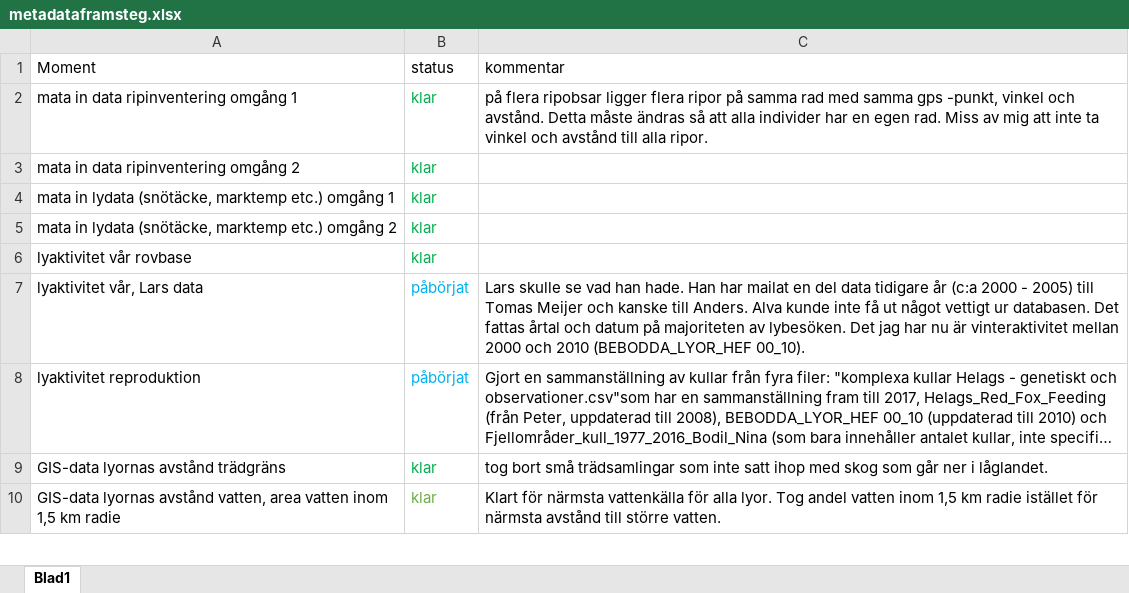
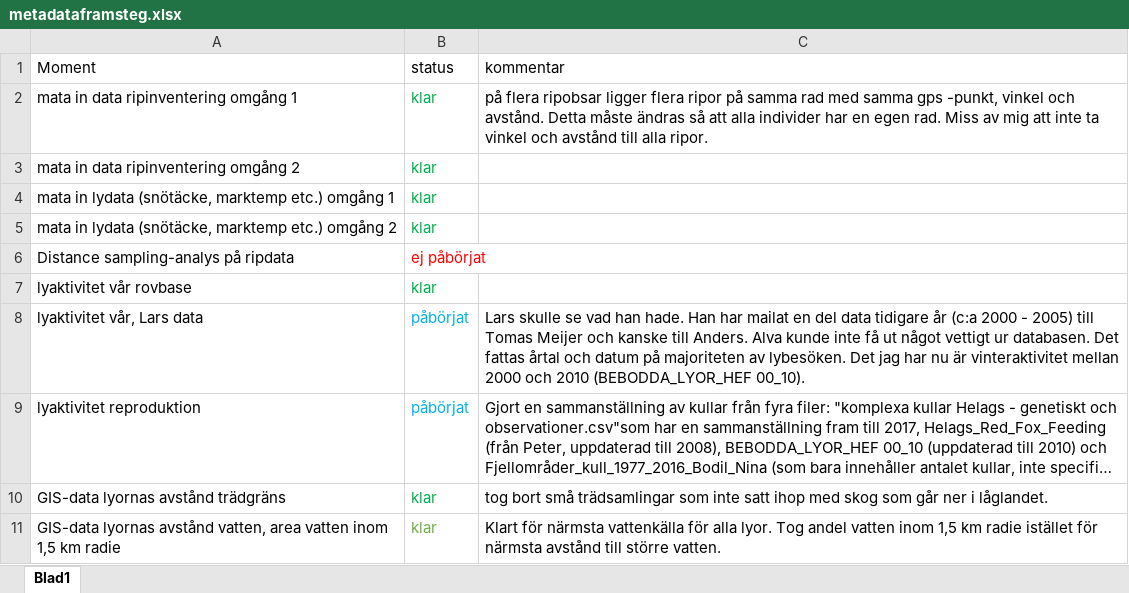
Before and after one commit to torhanssonfrank/Den-selection, an Excel workbook: Rawdata/metadataframsteg.xlsx, sheet Blad1, drawn as a sheet; only a part is shown; long unchanged cells end in …; values as stored, in another font and other column widths than the file's, no borders; the diff names each change by its address in the sheet, - before the commit and + after, or states it on an @@ line.

```diff
--- a/Rawdata/metadataframsteg.xlsx (sheet Blad1)
+++ b/Rawdata/metadataframsteg.xlsx (sheet Blad1)
+row 6: Distance sampling-analys på ripdata | ej påbörjat
```
Also changed, not shown: 3 other files.
